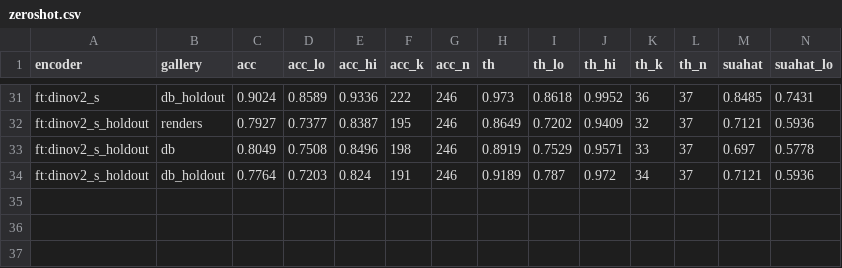
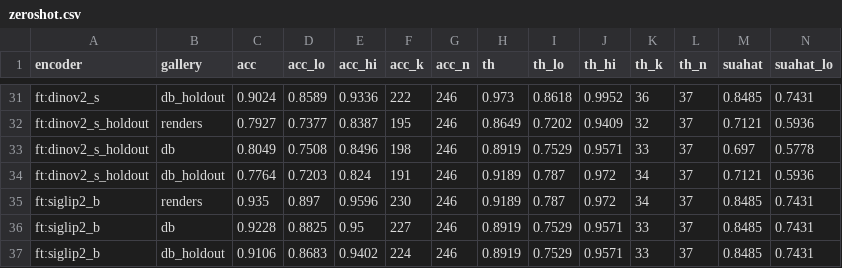
Before and after one commit to longduongnc/cctv-goods-detection, a CSV file: experiments/p05_transformer_bench/results/zeroshot.csv, drawn as a sheet; only a part is shown, gaps mark what is left out; rows hold the shown columns only; the diff names each change by its address in the sheet, - before the commit and + after, or states it on an @@ line.

```diff
--- a/experiments/p05_transformer_bench/results/zeroshot.csv
+++ b/experiments/p05_transformer_bench/results/zeroshot.csv
+row 35: ft:siglip2_b | renders | 0.935 | 0.897 | 0.9596 | 230 | 246 | 0.9189 | 0.787 | 0.972 | 34 | 37 | 0.8485 | 0.7431
+row 36: ft:siglip2_b | db | 0.9228 | 0.8825 | 0.95 | 227 | 246 | 0.8919 | 0.7529 | 0.9571 | 33 | 37 | 0.8485 | 0.7431
+row 37: ft:siglip2_b | db_holdout | 0.9106 | 0.8683 | 0.9402 | 224 | 246 | 0.8919 | 0.7529 | 0.9571 | 33 | 37 | 0.8485 | 0.7431
```
Also changed, not shown: experiments/p05_transformer_bench/results/finetune.csv, experiments/p05_transformer_bench/results/synthetic_by_sku.csv, 6 other files.
